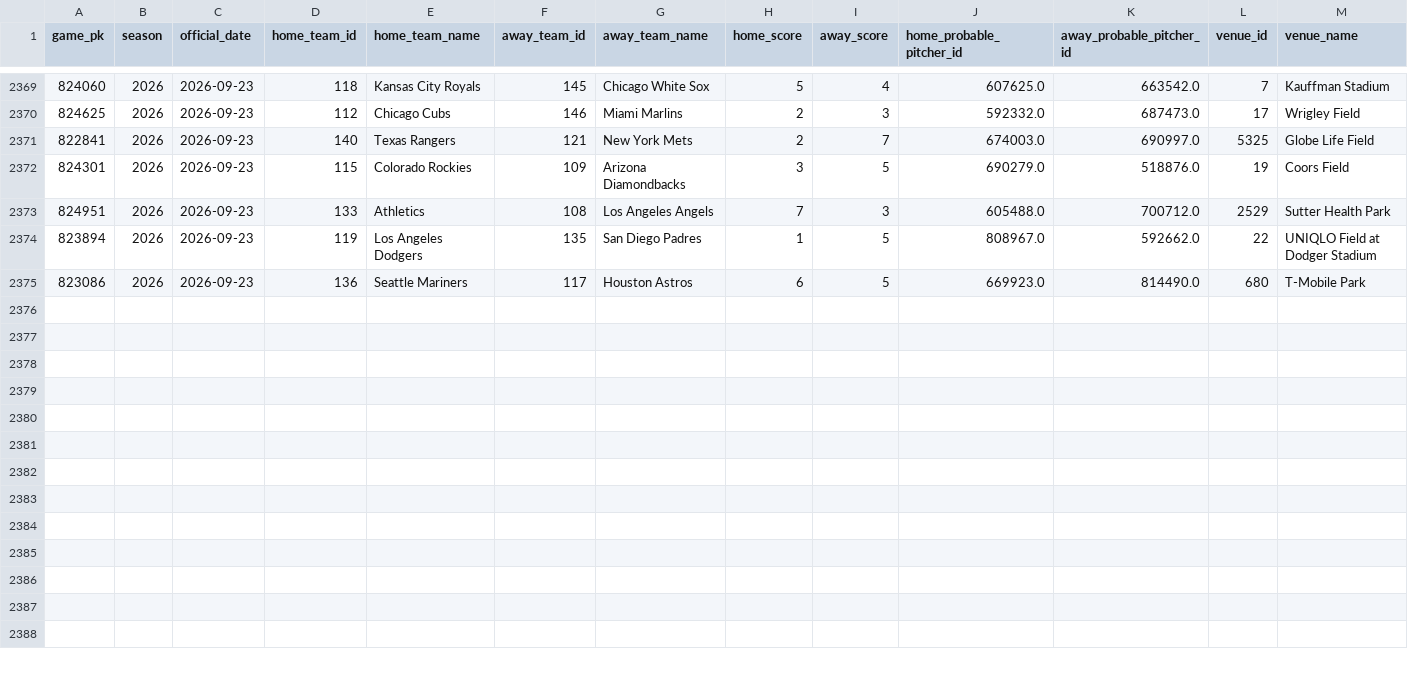
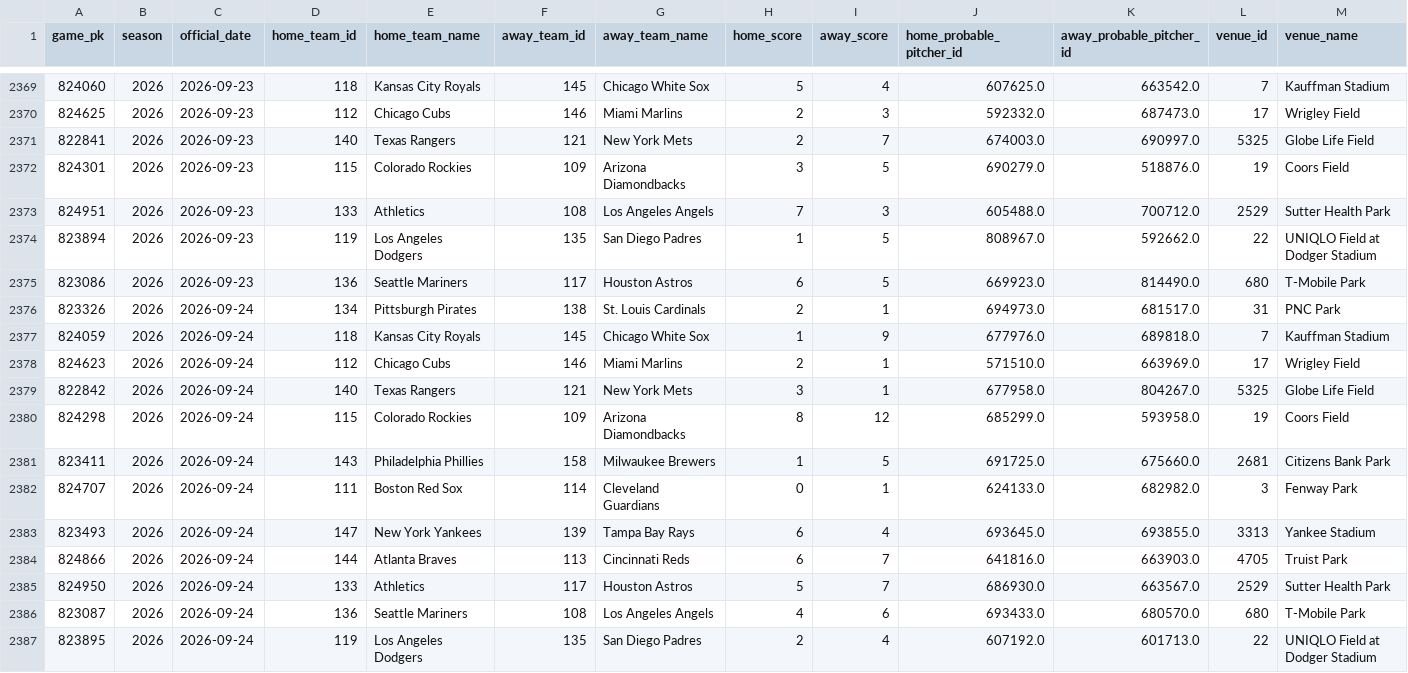
Before and after one commit to jackgoad05-afk/mlb-k-props, a CSV file: data/raw/schedule_2026.csv, drawn as a sheet; only a part is shown, gaps mark what is left out; rows hold the shown columns only; the diff names each change by its address in the sheet, - before the commit and + after, or states it on an @@ line.

```diff
--- a/data/raw/schedule_2026.csv
+++ b/data/raw/schedule_2026.csv
+row 2376: 823326 | 2026 | 2026-09-24 | 134 | Pittsburgh Pirates | 138 | St. Louis Cardinals | 2 | 1 | 694973.0 | 681517.0 | 31 | PNC Park
+row 2377: 824059 | 2026 | 2026-09-24 | 118 | Kansas City Royals | 145 | Chicago White Sox | 1 | 9 | 677976.0 | 689818.0 | 7 | Kauffman Stadium
+row 2378: 824623 | 2026 | 2026-09-24 | 112 | Chicago Cubs | 146 | Miami Marlins | 2 | 1 | 571510.0 | 663969.0 | 17 | Wrigley Field
+row 2379: 822842 | 2026 | 2026-09-24 | 140 | Texas Rangers | 121 | New York Mets | 3 | 1 | 677958.0 | 804267.0 | 5325 | Globe Life Field
+row 2380: 824298 | 2026 | 2026-09-24 | 115 | Colorado Rockies | 109 | Arizona Diamondbacks | 8 | 12 | 685299.0 | 593958.0 | 19 | Coors Field
+row 2381: 823411 | 2026 | 2026-09-24 | 143 | Philadelphia Phillies | 158 | Milwaukee Brewers | 1 | 5 | 691725.0 | 675660.0 | 2681 | Citizens Bank Park
+row 2382: 824707 | 2026 | 2026-09-24 | 111 | Boston Red Sox | 114 | Cleveland Guardians | 0 | 1 | 624133.0 | 682982.0 | 3 | Fenway Park
+row 2383: 823493 | 2026 | 2026-09-24 | 147 | New York Yankees | 139 | Tampa Bay Rays | 6 | 4 | 693645.0 | 693855.0 | 3313 | Yankee Stadium
+row 2384: 824866 | 2026 | 2026-09-24 | 144 | Atlanta Braves | 113 | Cincinnati Reds | 6 | 7 | 641816.0 | 663903.0 | 4705 | Truist Park
+row 2385: 824950 | 2026 | 2026-09-24 | 133 | Athletics | 117 | Houston Astros | 5 | 7 | 686930.0 | 663567.0 | 2529 | Sutter Health Park
+row 2386: 823087 | 2026 | 2026-09-24 | 136 | Seattle Mariners | 108 | Los Angeles Angels | 4 | 6 | 693433.0 | 680570.0 | 680 | T-Mobile Park
+row 2387: 823895 | 2026 | 2026-09-24 | 119 | Los Angeles Dodgers | 135 | San Diego Padres | 2 | 4 | 607192.0 | 601713.0 | 22 | UNIQLO Field at Dodger Stadium
```
Also changed, not shown: data/raw/pitcher_gamelogs_2026.csv, output/ks_paper_ledger.csv, 8 other files.
